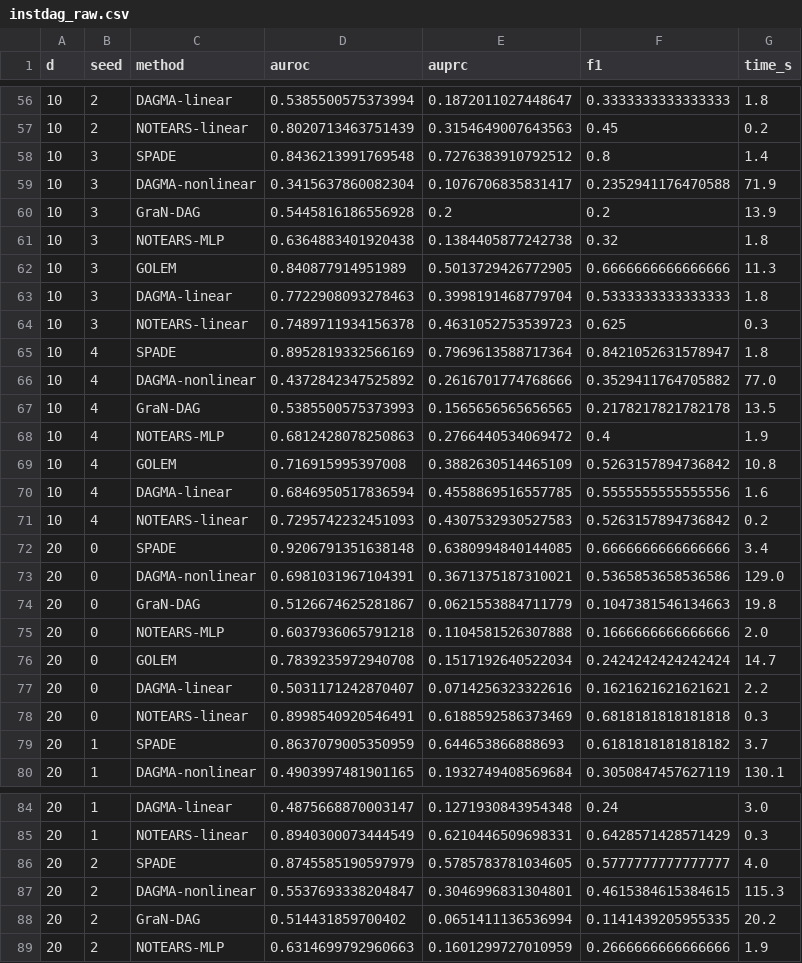
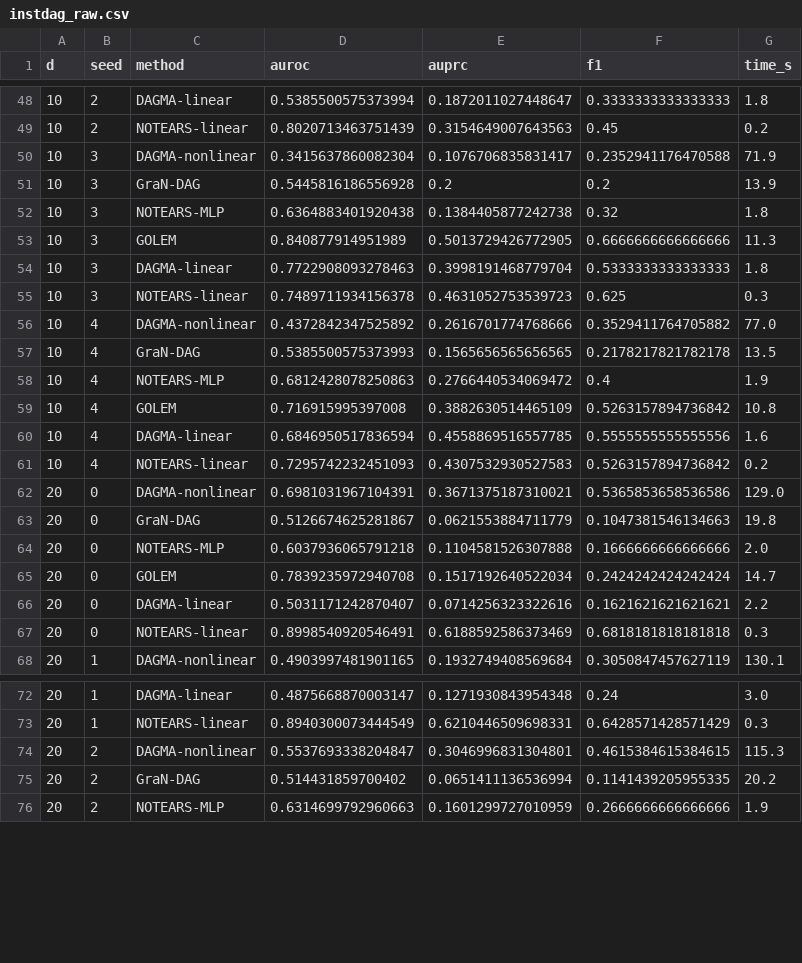
Before and after one commit to vinhqdang/KAN_time_series, a CSV file: experimental_results/instdag_raw.csv, drawn as a sheet; only a part is shown, gaps mark what is left out; removed rows and columns are numbered as before the commit, all else as after; the diff covers the shown part only; the diff names each change by its address in the sheet, - before the commit and + after, or states it on an @@ line.

Commit message:
Retune group-lasso weight for headline instantaneous-DAG benchmark; SPADE now beats SCORE/NoGAM
The ablation study (Sec 3.7.2, a different lagged benchmark) had already shown
that removing the group-lasso penalty raises AUROC substantially (0.902->0.984),
suggesting the sparsity weight trades away ranking quality. This prompted a
direct check on the actual headline instantaneous-DAG benchmark: a lambda_g
sweep on held-out validation seeds (100-104/100-102, disjoint from the 0-4/0-2
seeds used for every reported metric, to avoid tuning on evaluation data) found
the previous default (0.02) was substantially over-regularized for this task,
and 0.005 recovers much higher AUROC.

Applied this single corrected setting, chosen before looking at the reporting
seeds, in one pre-registered rerun on the official seeds. Result: SPADE's AUROC
rises from 0.876/0.885/0.886 to 0.974/0.972/0.971 at d=6/10/20, which reverses
the previous finding and now puts SPADE ahead of NoGAM and SCORE at every width
tested, while still training 350-1,150x faster than NoGAM.

Propagated this consistently through the abstract, introduction, headline
results section (table, main text, figure caption), discussion, conclusion,
appendix reproducibility notes, highlights, title page, cover letter, and the
response-to-reviewers letter -- each disclosing the full sequence (earlier
over-regularized number, the held-out-seed methodology used to find and
validate the fix, and the asymmetry that SCORE/NoGAM were not given the same
tuning pass) rather than presenting only the more favorable final number.
Recompiled the full manuscript, response letter, highlights, and title page
with zero LaTeX errors or undefined references.

```diff
--- a/experimental_results/instdag_raw.csv
+++ b/experimental_results/instdag_raw.csv
-row 58: 10 | 3 | SPADE | 0.8436213991769548 | 0.7276383910792512 | 0.8 | 1.4
-row 65: 10 | 4 | SPADE | 0.8952819332566169 | 0.7969613588717364 | 0.8421052631578947 | 1.8
-row 72: 20 | 0 | SPADE | 0.9206791351638148 | 0.6380994840144085 | 0.6666666666666666 | 3.4
-row 79: 20 | 1 | SPADE | 0.8637079005350959 | 0.644653866888693 | 0.6181818181818182 | 3.7
-row 86: 20 | 2 | SPADE | 0.8745585190597979 | 0.5785783781034605 | 0.5777777777777777 | 4.0
```
Also changed, not shown: 13 added rows, 8 removed rows and 1 edited cell elsewhere in this file, experimental_results/instdag_agg.csv, 16 other files.
